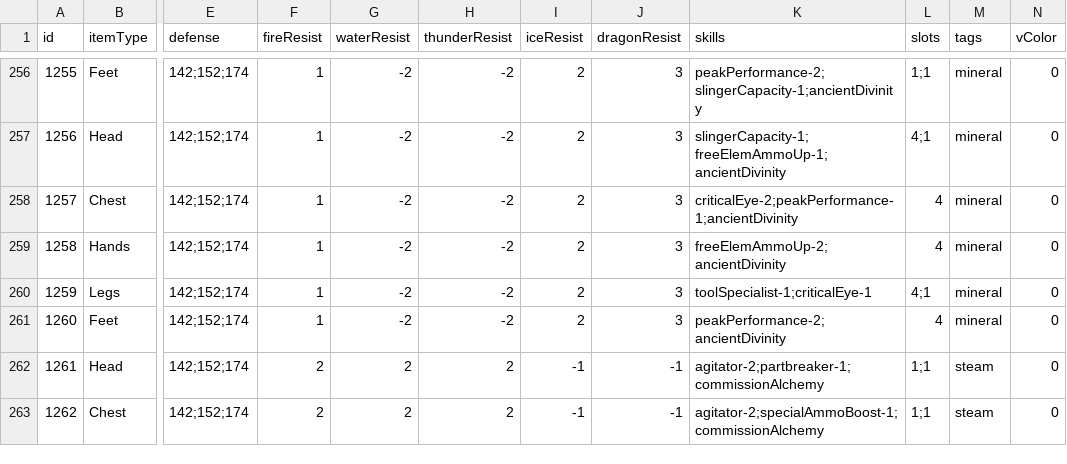
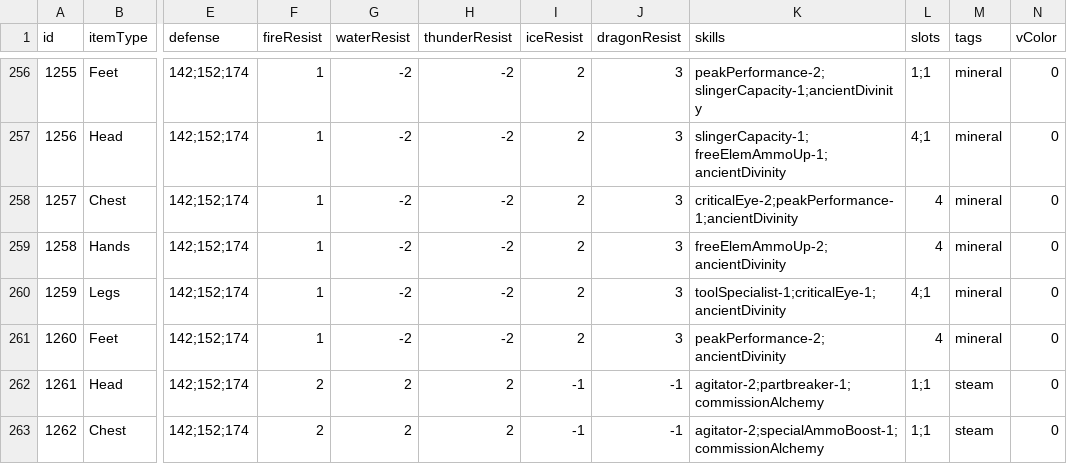
Before and after one commit to neftalimich/mhworld-builder, a TSV file: assets/armor.tsv, drawn as a sheet; only a part is shown, gaps mark what is left out; the diff names each change by its address in the sheet, - before the commit and + after, or states it on an @@ line.

```diff
--- a/assets/armor.tsv
+++ b/assets/armor.tsv
-K260 (skills): toolSpecialist-1;criticalEye-1
+K260 (skills): toolSpecialist-1;criticalEye-1;ancientDivinity
```
Also changed, not shown: assets/decorations.tsv, 5 other files.
